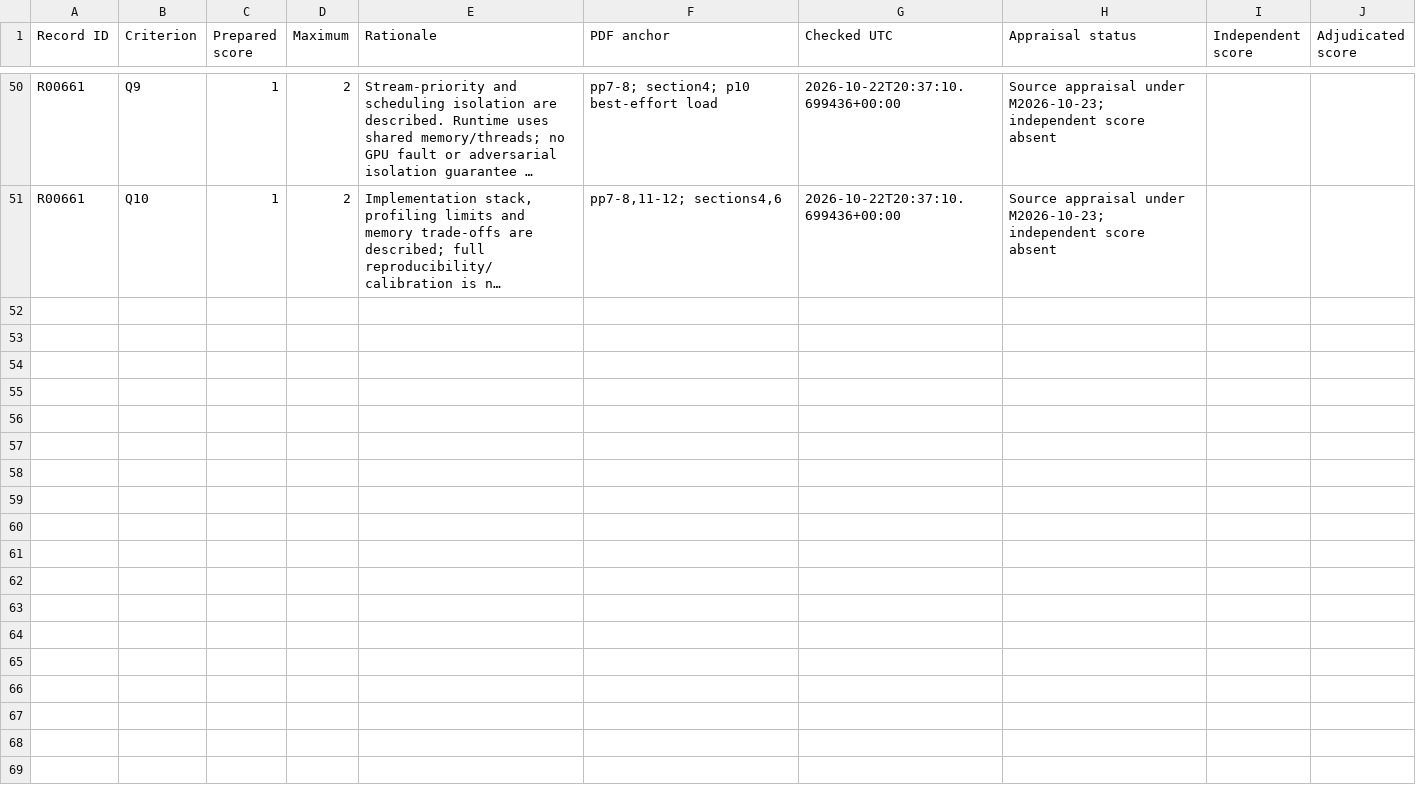
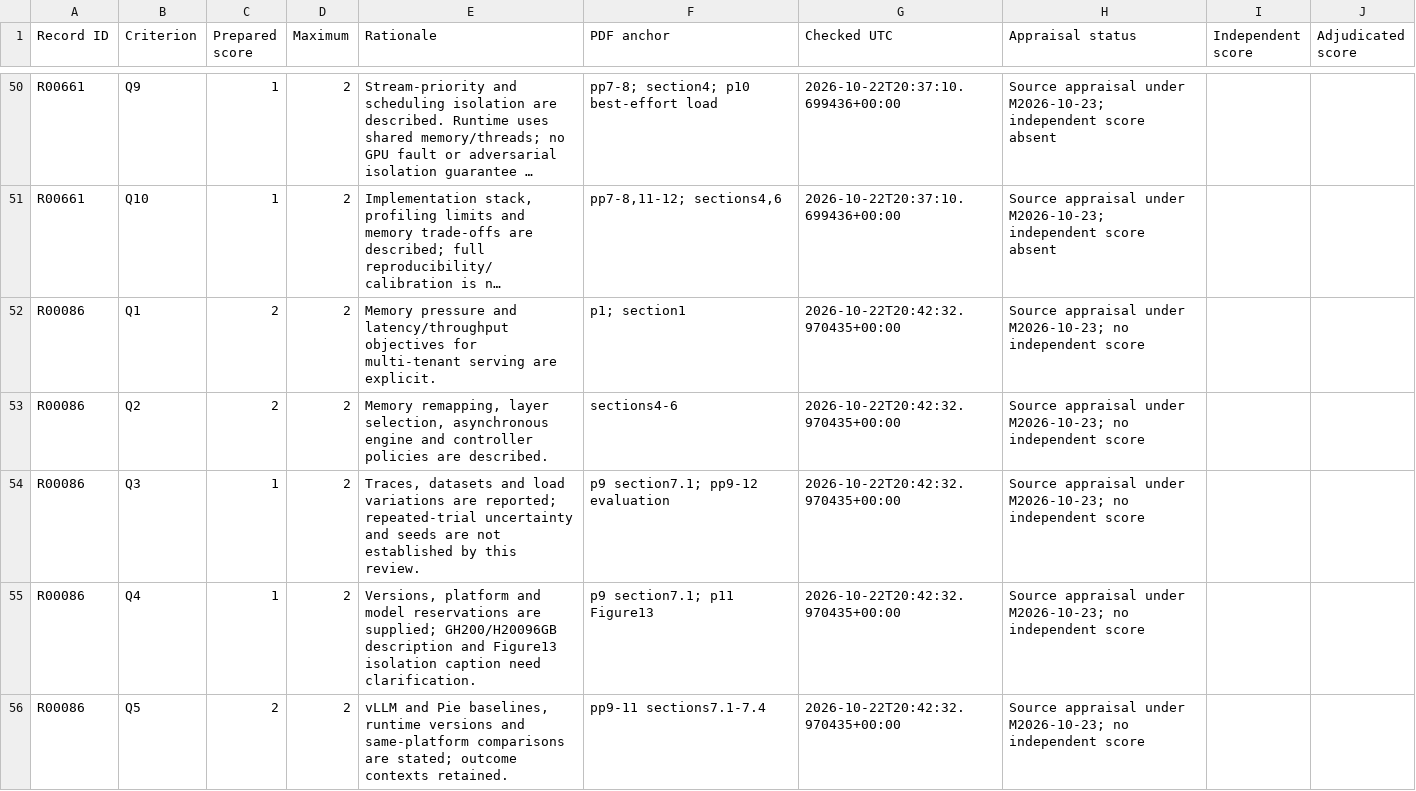
Before and after one commit to Raazia-Imran/os_CEPPPPPP, a CSV file: task3/screening559/Candidate_QA_Prepared.csv, drawn as a sheet; only a part is shown, gaps mark what is left out; long unchanged cells end in …; the diff covers the shown part only; the diff names each change by its address in the sheet, - before the commit and + after, or states it on an @@ line.

```diff
--- a/task3/screening559/Candidate_QA_Prepared.csv
+++ b/task3/screening559/Candidate_QA_Prepared.csv
+row 52: R00086 | Q1 | 2 | 2 | Memory pressure and latency/throughput objectives for multi-tenant serving are explicit. | p1; section1 | 2026-10-22T20:42:32.970435+00:00 | Source appraisal under M2026-10-23; no independent score
+row 53: R00086 | Q2 | 2 | 2 | Memory remapping, layer selection, asynchronous engine and controller policies are described. | sections4-6 | 2026-10-22T20:42:32.970435+00:00 | Source appraisal under M2026-10-23; no independent score
+row 54: R00086 | Q3 | 1 | 2 | Traces, datasets and load variations are reported; repeated-trial uncertainty and seeds are not established by this review. | p9 section7.1; pp9-12 evaluation | 2026-10-22T20:42:32.970435+00:00 | Source appraisal under M2026-10-23; no independent score
+row 55: R00086 | Q4 | 1 | 2 | Versions, platform and model reservations are supplied; GH200/H20096GB description and Figure13 isolation caption need clarification. | p9 section7.1; p11 Figure13 | 2026-10-22T20:42:32.970435+00:00 | Source appraisal under M2026-10-23; no independent score
+row 56: R00086 | Q5 | 2 | 2 | vLLM and Pie baselines, runtime versions and same-platform comparisons are stated; outcome contexts retained. | pp9-11 sections7.1-7.4 | 2026-10-22T20:42:32.970435+00:00 | Source appraisal under M2026-10-23; no independent score
```
Also changed, not shown: 5 added rows elsewhere in this file, task3/screening559/Candidate_Outcomes_Prepared.csv, task3/screening559/Final_Candidate_QA.csv, 24 other files.
